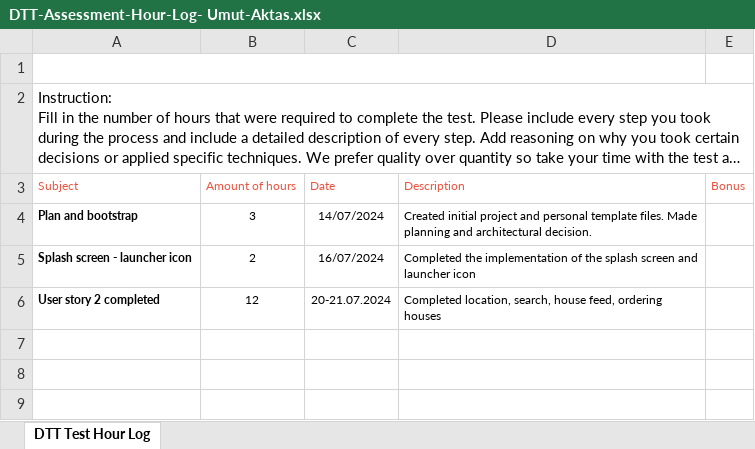
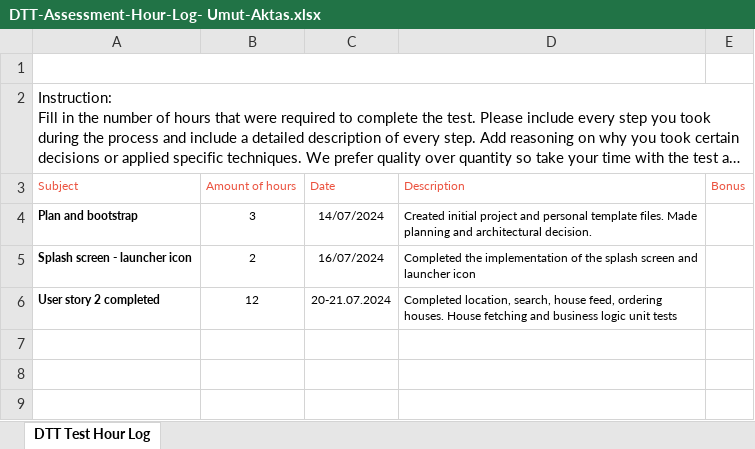
Before and after one commit to aktumut/real_estate, an Excel workbook: DTT-Assessment-Hour-Log- Umut-Aktas.xlsx, sheet DTT Test Hour Log, drawn as a sheet; only a part is shown; long unchanged cells end in …; values as stored, in another font and other column widths than the file's, no borders; charts and pictures not drawn; the diff names each change by its address in the sheet, - before the commit and + after, or states it on an @@ line.

Commit message:
update description

```diff
--- a/DTT-Assessment-Hour-Log- Umut-Aktas.xlsx (sheet DTT Test Hour Log)
+++ b/DTT-Assessment-Hour-Log- Umut-Aktas.xlsx (sheet DTT Test Hour Log)
-D6 (Description): …feed, ordering houses
+D6 (Description): …feed, ordering houses. House fetching and business logic unit tests
```
